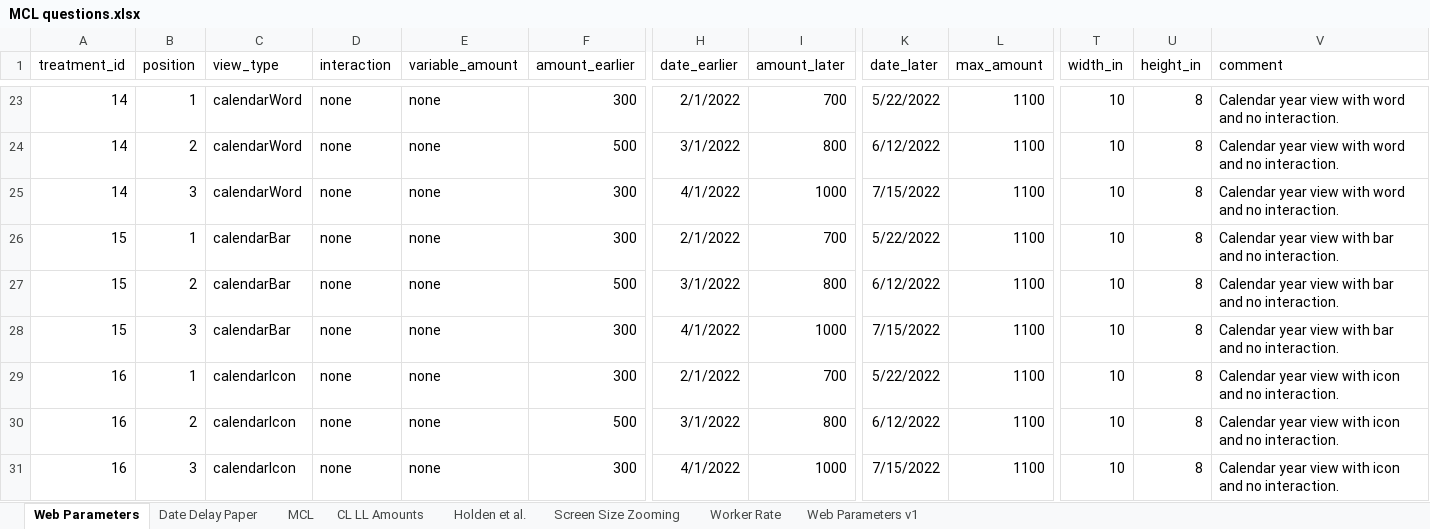
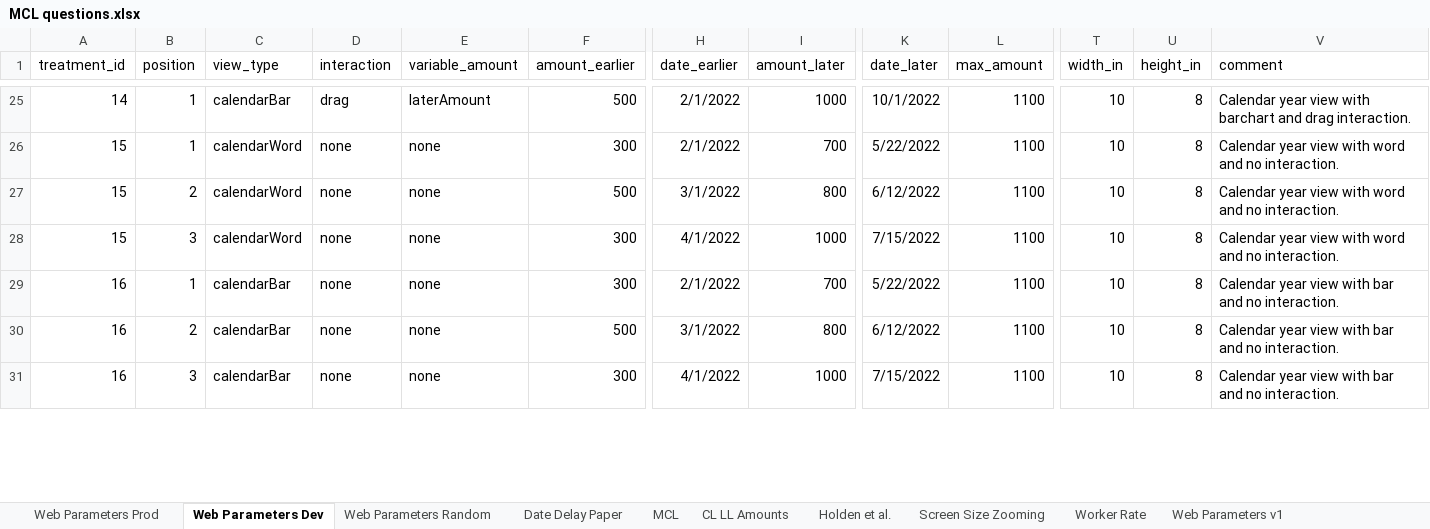
Before and after one commit to The-Discounters/vizsurvey, an Excel workbook: doc/MCL questions.xlsx, sheet Web Parameters Dev, drawn as a sheet; only a part is shown, gaps mark what is left out; values as stored, in another font and other column widths than the file's, no borders; removed rows and columns are numbered as before the commit, all else as after; rows hold the shown columns only; the diff covers the shown part only; the diff names each change by its address in the sheet, - before the commit and + after, or states it on an @@ line.

```diff
--- a/doc/MCL questions.xlsx (sheet Web Parameters Dev)
+++ b/doc/MCL questions.xlsx (sheet Web Parameters Dev)
-sheet tab: Web Parameters
+sheet tab: Web Parameters Dev
+sheet tab: Web Parameters Prod
+sheet tab: Web Parameters Random
-C25 (view_type): calendarWord
+C25 (view_type): calendarBar
-D25 (interaction): none
+D25 (interaction): drag
-E25 (variable_amount): none
+E25 (variable_amount): laterAmount
-F25 (amount_earlier): 300
+F25 (amount_earlier): 500
-I25 (amount_later): 700
+I25 (amount_later): 1000
-K25 (date_later): 5/22/2022
+K25 (date_later): 10/1/2022
-V25 (comment): …view with word and no interaction.
+V25 (comment): …view with barchart and drag interaction.
-row 24: 14 | 2 | calendarWord | none | none | 500 | 3/1/2022 | 800 | 6/12/2022 | 1100 | 10 | 8 | Calendar year view with word and no interaction.
-row 25: 14 | 3 | calendarWord | none | none | 300 | 4/1/2022 | 1000 | 7/15/2022 | 1100 | 10 | 8 | Calendar year view with word and no interaction.
-C26:C28 (view_type): calendarBar
+C26:C28 (view_type): calendarWord
-V26:V28 (comment): …view with bar and no…
+V26:V28 (comment): …view with word and no…
-C29:C31 (view_type): calendarIcon
+C29:C31 (view_type): calendarBar
-V29:V31 (comment): …view with icon and no…
+V29:V31 (comment): …view with bar and no…
```
Also changed, not shown: 6 added rows, 1 removed row and 50 edited cells elsewhere in this sheet, sheet Date Delay Paper, 16 other files.
